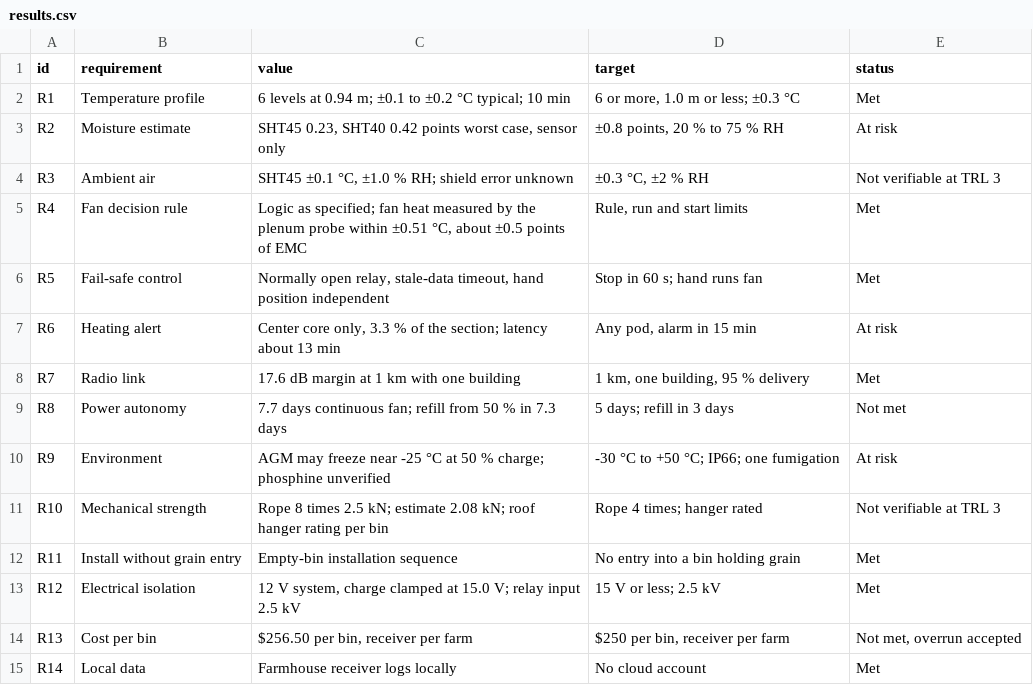
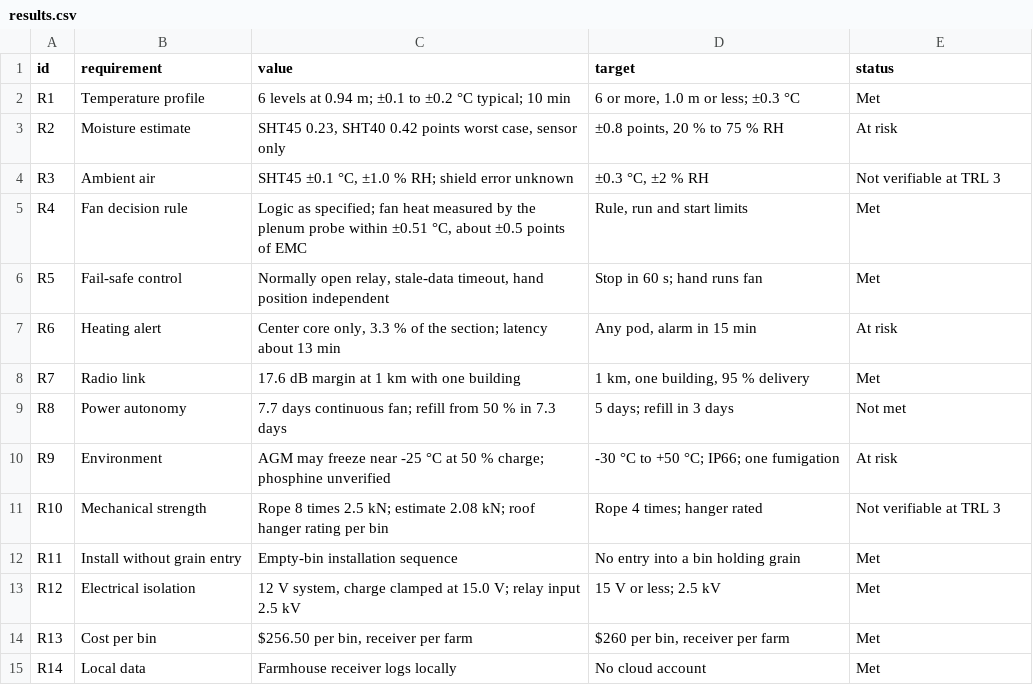
Before and after one commit to BoujeeEnjinia1701/grainguard, a CSV file: docs/04-calcs/results.csv, drawn as a sheet.

```diff
--- a/docs/04-calcs/results.csv
+++ b/docs/04-calcs/results.csv
@@ -13,3 +13,3 @@ R11,Install without grain entry,Empty-bin installation sequence,No entry into a
 R12,Electrical isolation,"12 V system, charge clamped at 15.0 V; relay input 2.5 kV",15 V or less; 2.5 kV,Met
-R13,Cost per bin,"$256.50 per bin, receiver per farm","$250 per bin, receiver per farm","Not met, overrun accepted"
+R13,Cost per bin,"$256.50 per bin, receiver per farm","$260 per bin, receiver per farm",Met
 R14,Local data,Farmhouse receiver logs locally,No cloud account,Met
```
Also changed, not shown: 23 other files.
